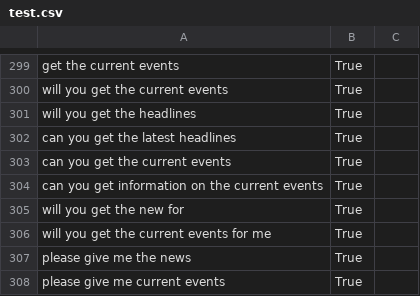
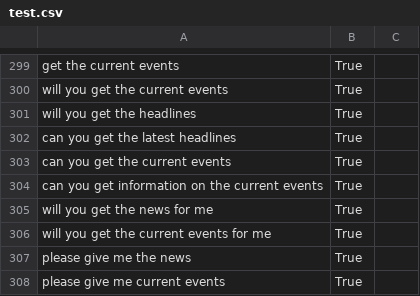
Before and after one commit to elc1798/alice, a CSV file: training/data/commands/get_news_data/test.csv, drawn as a sheet; only a part is shown, gaps mark what is left out.

```diff
--- a/training/data/commands/get_news_data/test.csv
+++ b/training/data/commands/get_news_data/test.csv
@@ -304,3 +304,3 @@ can you get the current events,True
 can you get information on the current events,True
-will you get the new for ,True
+will you get the news for me,True
 will you get the current events for me,True
```
Also changed, not shown: training/data/commands/get_weather_data/test.csv, 4 other files.
